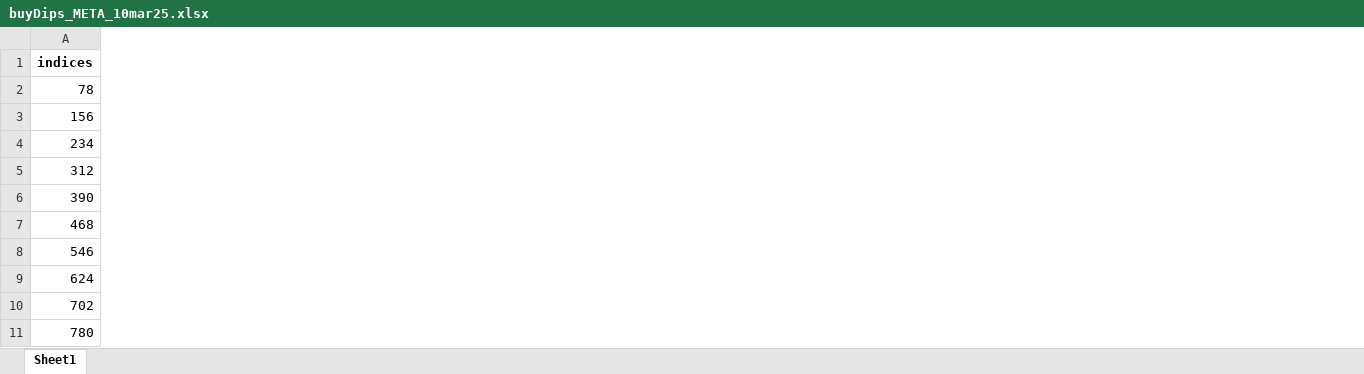
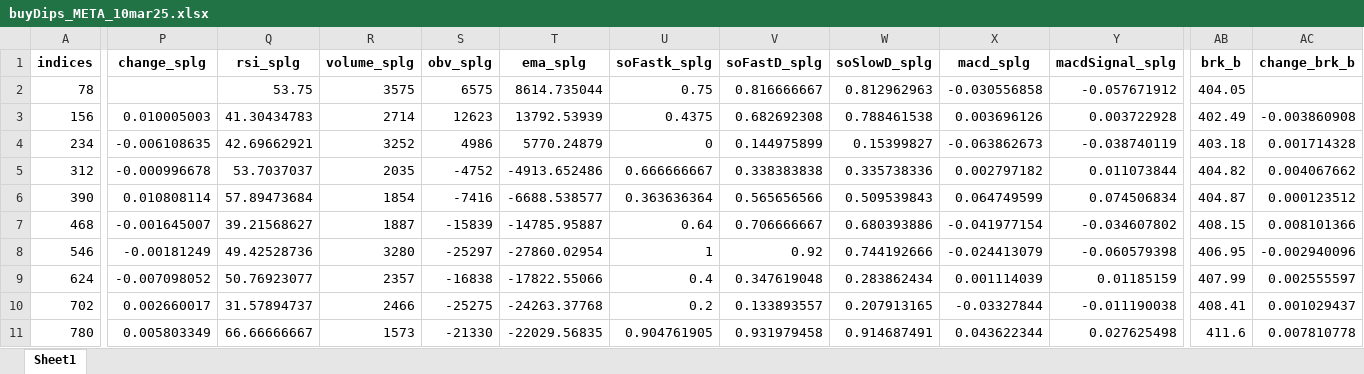
Before and after one commit to raulavilesrodriguez/estrategia1_market, an Excel workbook: back_testing/datos/Xgboost/buyDips_META_10mar25.xlsx, sheet Sheet1, drawn as a sheet; only a part is shown, gaps mark what is left out; values as stored, in another font and other column widths than the file's, no borders; the diff covers the shown part only; the diff names each change by its address in the sheet, - before the commit and + after, or states it on an @@ line.

Commit message:
calibration xgboost

```diff
--- a/back_testing/datos/Xgboost/buyDips_META_10mar25.xlsx (sheet Sheet1)
+++ b/back_testing/datos/Xgboost/buyDips_META_10mar25.xlsx (sheet Sheet1)
+column P (change_splg), rows 3-11: 0.010005003 | -0.006108635 | -0.000996678 | 0.010808114 | -0.001645007 | -0.00181249 | -0.007098052 | 0.002660017 | 0.005803349
+column Q (rsi_splg), rows 2-11: 53.75 | 41.30434783 | 42.69662921 | 53.7037037 | 57.89473684 | 39.21568627 | 49.42528736 | 50.76923077 | 31.57894737 | 66.66666667
+column R (volume_splg), rows 2-11: 3575 | 2714 | 3252 | 2035 | 1854 | 1887 | 3280 | 2357 | 2466 | 1573
+column S (obv_splg), rows 2-11: 6575 | 12623 | 4986 | -4752 | -7416 | -15839 | -25297 | -16838 | -25275 | -21330
+column T (ema_splg), rows 2-11: 8614.735044 | 13792.53939 | 5770.24879 | -4913.652486 | -6688.538577 | -14785.95887 | -27860.02954 | -17822.55066 | -24263.37768 | -22029.56835
+column U (soFastk_splg), rows 2-11: 0.75 | 0.4375 | 0 | 0.666666667 | 0.363636364 | 0.64 | 1 | 0.4 | 0.2 | 0.904761905
+column V (soFastD_splg), rows 2-11: 0.816666667 | 0.682692308 | 0.144975899 | 0.338383838 | 0.565656566 | 0.706666667 | 0.92 | 0.347619048 | 0.133893557 | 0.931979458
+column W (soSlowD_splg), rows 2-11: 0.812962963 | 0.788461538 | 0.15399827 | 0.335738336 | 0.509539843 | 0.680393886 | 0.744192666 | 0.283862434 | 0.207913165 | 0.914687491
+column X (macd_splg), rows 2-11: -0.030556858 | 0.003696126 | -0.063862673 | 0.002797182 | 0.064749599 | -0.041977154 | -0.024413079 | 0.001114039 | -0.03327844 | 0.043622344
+column Y (macdSignal_splg), rows 2-11: -0.057671912 | 0.003722928 | -0.038740119 | 0.011073844 | 0.074506834 | -0.034607802 | -0.060579398 | 0.01185159 | -0.011190038 | 0.027625498
+column AB (brk_b), rows 2-11: 404.05 | 402.49 | 403.18 | 404.82 | 404.87 | 408.15 | 406.95 | 407.99 | 408.41 | 411.6
+column AC (change_brk_b), rows 3-11: -0.003860908 | 0.001714328 | 0.004067662 | 0.000123512 | 0.008101366 | -0.002940096 | 0.002555597 | 0.001029437 | 0.007810778
```
Also changed, not shown: 9 added columns elsewhere in this sheet, back_testing/datos/Xgboost/resultado_xgboost.xlsx, back_testing/datos/plt.xlsx, 24 other files.
